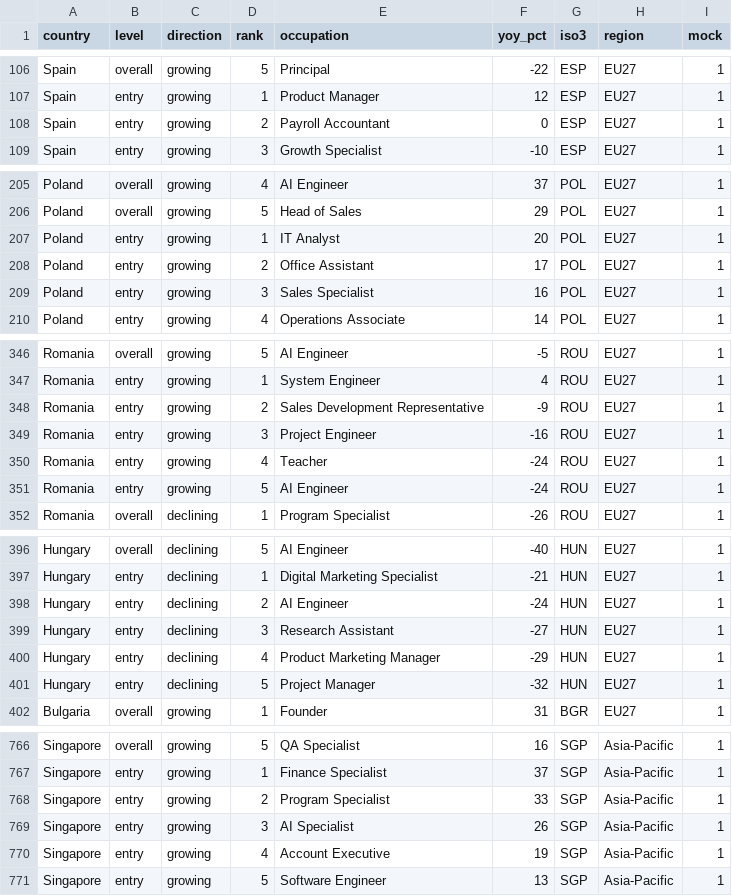
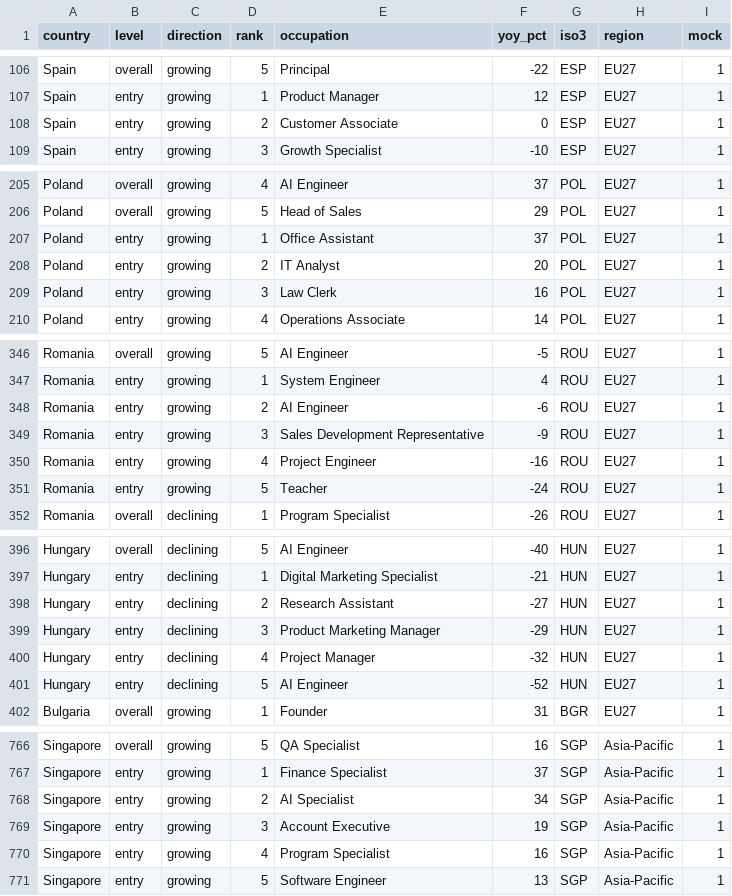
Before and after one commit to cepsai/cepsai.github.io, a CSV file: linkedin/2026-08/data/mock/top5.csv, drawn as a sheet; only a part is shown, gaps mark what is left out; the diff covers the shown part only.

```diff
--- a/linkedin/2026-08/data/mock/top5.csv
+++ b/linkedin/2026-08/data/mock/top5.csv
@@ -107,3 +107,3 @@ Spain,overall,growing,5,Principal,-22,ESP,EU27,1
 Spain,entry,growing,1,Product Manager,12,ESP,EU27,1
-Spain,entry,growing,2,Payroll Accountant,0,ESP,EU27,1
+Spain,entry,growing,2,Customer Associate,0,ESP,EU27,1
 Spain,entry,growing,3,Growth Specialist,-10,ESP,EU27,1
@@ -206,5 +206,5 @@ Poland,overall,growing,4,AI Engineer,37,POL,EU27,1
 Poland,overall,growing,5,Head of Sales,29,POL,EU27,1
-Poland,entry,growing,1,IT Analyst,20,POL,EU27,1
-Poland,entry,growing,2,Office Assistant,17,POL,EU27,1
-Poland,entry,growing,3,Sales Specialist,16,POL,EU27,1
+Poland,entry,growing,1,Office Assistant,37,POL,EU27,1
+Poland,entry,growing,2,IT Analyst,20,POL,EU27,1
+Poland,entry,growing,3,Law Clerk,16,POL,EU27,1
 Poland,entry,growing,4,Operations Associate,14,POL,EU27,1
@@ -347,6 +347,6 @@ Romania,overall,growing,5,AI Engineer,-5,ROU,EU27,1
 Romania,entry,growing,1,System Engineer,4,ROU,EU27,1
-Romania,entry,growing,2,Sales Development Representative,-9,ROU,EU27,1
-Romania,entry,growing,3,Project Engineer,-16,ROU,EU27,1
-Romania,entry,growing,4,Teacher,-24,ROU,EU27,1
-Romania,entry,growing,5,AI Engineer,-24,ROU,EU27,1
+Romania,entry,growing,2,AI Engineer,-6,ROU,EU27,1
+Romania,entry,growing,3,Sales Development Representative,-9,ROU,EU27,1
+Romania,entry,growing,4,Project Engineer,-16,ROU,EU27,1
+Romania,entry,growing,5,Teacher,-24,ROU,EU27,1
 Romania,overall,declining,1,Program Specialist,-26,ROU,EU27,1
@@ -397,6 +397,6 @@ Hungary,overall,declining,5,AI Engineer,-40,HUN,EU27,1
 Hungary,entry,declining,1,Digital Marketing Specialist,-21,HUN,EU27,1
-Hungary,entry,declining,2,AI Engineer,-24,HUN,EU27,1
-Hungary,entry,declining,3,Research Assistant,-27,HUN,EU27,1
-Hungary,entry,declining,4,Product Marketing Manager,-29,HUN,EU27,1
-Hungary,entry,declining,5,Project Manager,-32,HUN,EU27,1
+Hungary,entry,declining,2,Research Assistant,-27,HUN,EU27,1
+Hungary,entry,declining,3,Product Marketing Manager,-29,HUN,EU27,1
+Hungary,entry,declining,4,Project Manager,-32,HUN,EU27,1
+Hungary,entry,declining,5,AI Engineer,-52,HUN,EU27,1
 Bulgaria,overall,growing,1,Founder,31,BGR,EU27,1
@@ -767,5 +767,5 @@ Singapore,overall,growing,5,QA Specialist,16,SGP,Asia-Pacific,1
 Singapore,entry,growing,1,Finance Specialist,37,SGP,Asia-Pacific,1
-Singapore,entry,growing,2,Program Specialist,33,SGP,Asia-Pacific,1
-Singapore,entry,growing,3,AI Specialist,26,SGP,Asia-Pacific,1
-Singapore,entry,growing,4,Account Executive,19,SGP,Asia-Pacific,1
+Singapore,entry,growing,2,AI Specialist,34,SGP,Asia-Pacific,1
+Singapore,entry,growing,3,Account Executive,19,SGP,Asia-Pacific,1
+Singapore,entry,growing,4,Program Specialist,16,SGP,Asia-Pacific,1
 Singapore,entry,growing,5,Software Engineer,13,SGP,Asia-Pacific,1
```
Also changed, not shown: 122 edited cells elsewhere in this file, 3 other files.
